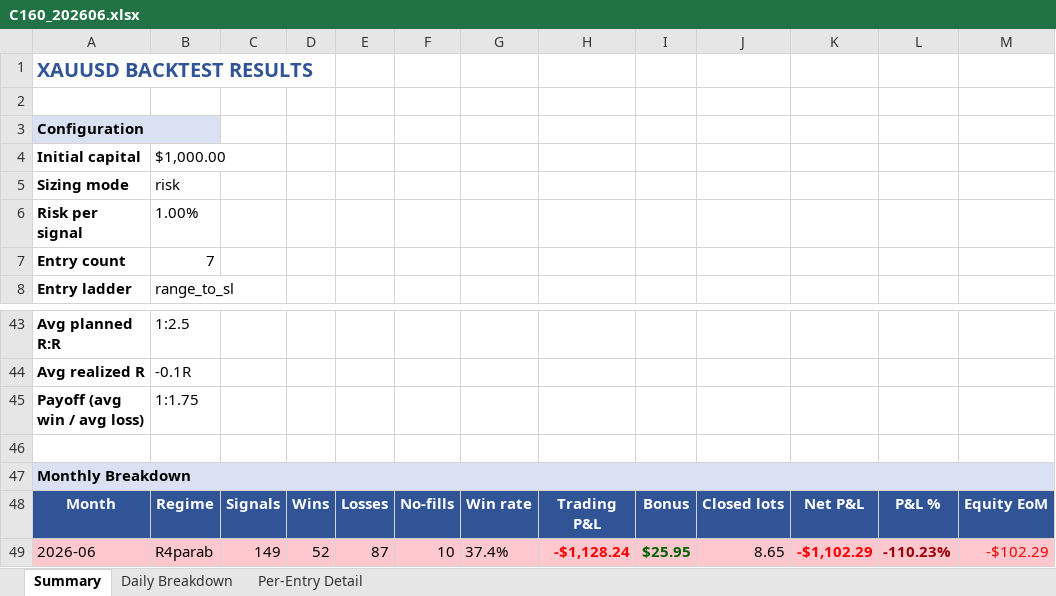
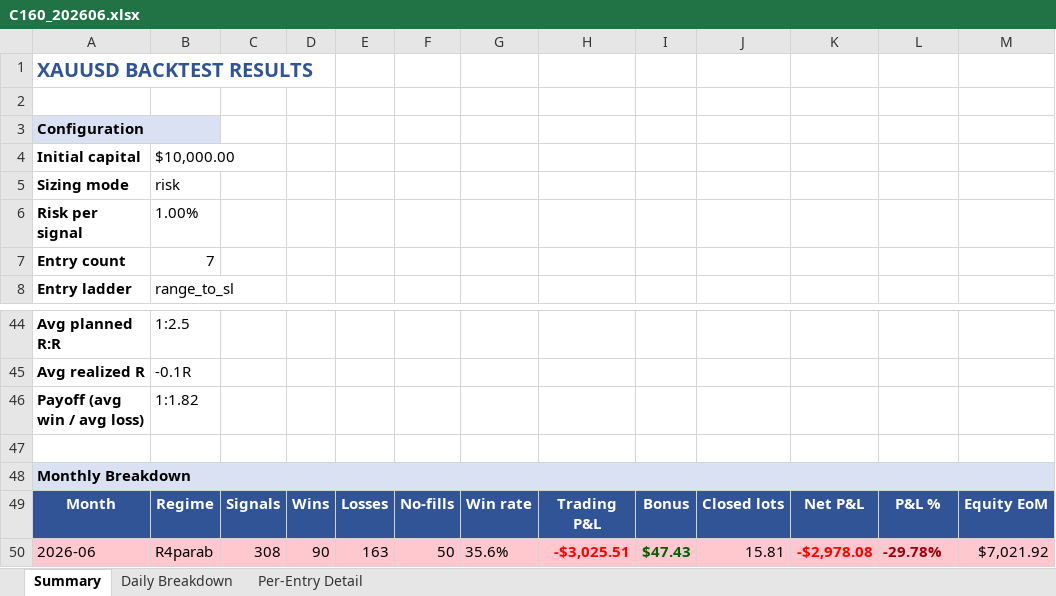
Before and after one commit to furqonajiy/gd-bt, an Excel workbook: reports/C160_202606.xlsx, sheet Summary, drawn as a sheet; only a part is shown, gaps mark what is left out; values as stored, in another font and other column widths than the file's, no borders; addresses are those after the commit; the diff covers the shown part only; the diff names each change by its address in the sheet, - before the commit and + after, or states it on an @@ line.

```diff
--- a/reports/C160_202606.xlsx (sheet Summary)
+++ b/reports/C160_202606.xlsx (sheet Summary)
-B4: $1,000.00
+B4: $10,000.00
-B46: 1:1.75
+B46: 1:1.82
-C50: 149
+C50: 308
-D50: 52
+D50: 90
-E50: 87
+E50: 163
-F50: 10
+F50: 50
-G50: 37.4%
+G50: 35.6%
-H50: -$1,128.24
+H50: -$3,025.51
-I50: $25.95
+I50: $47.43
-J50: 8.65
+J50: 15.81
-K50: -$1,102.29
+K50: -$2,978.08
-L50: -110.23%
+L50: -29.78%
-M50: -$102.29
+M50: $7,021.92
-M50 text colour: #FF0000
+M50 text colour: black
```
Also changed, not shown: 1 added row and 24 edited cells elsewhere in this sheet, sheet Per-Entry Detail, sheet Daily Breakdown, reports/V116_202606.xlsx, 6 other files.
